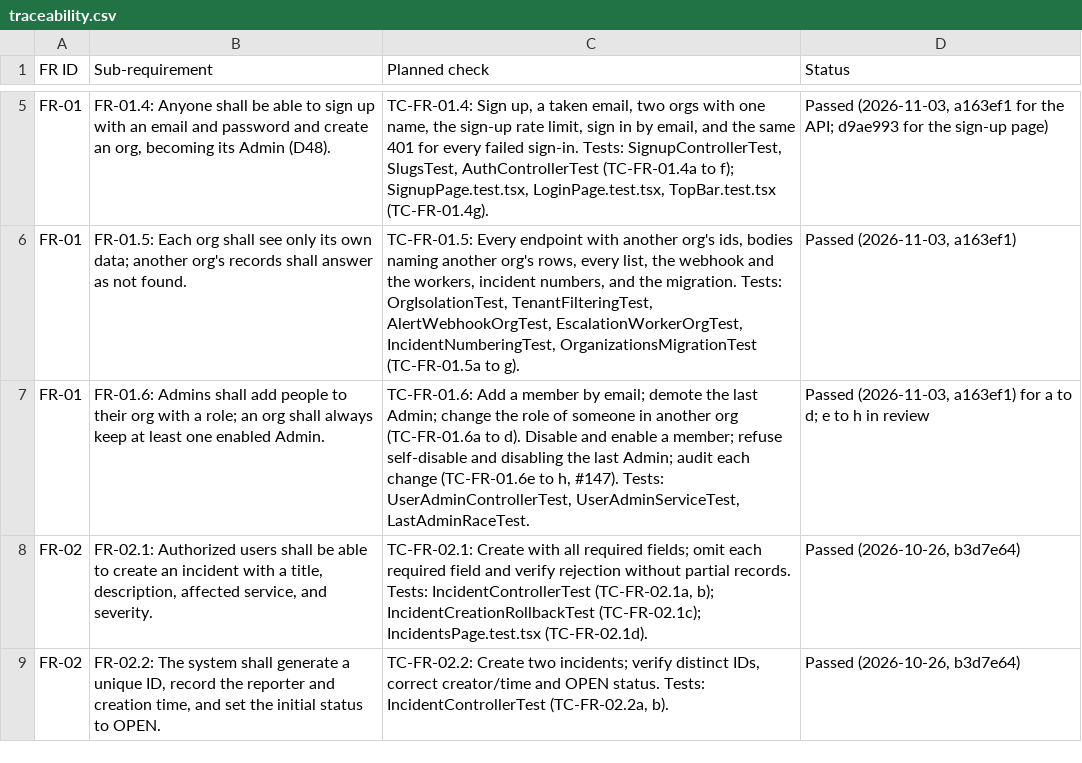
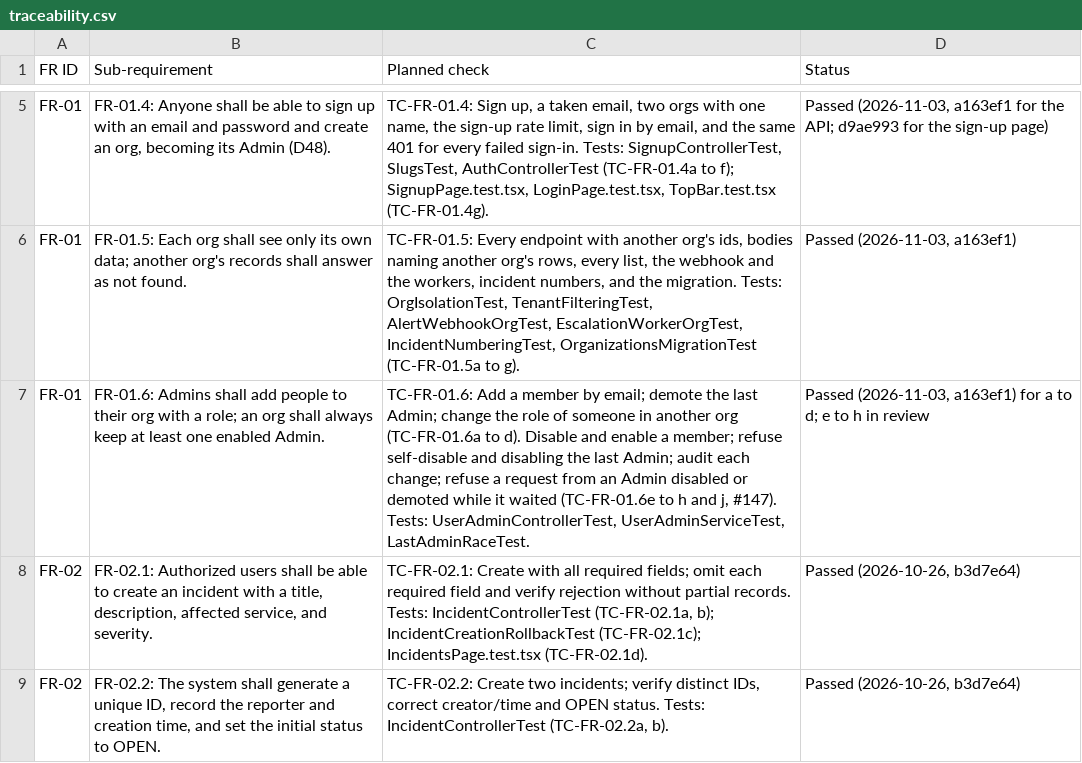
Before and after one commit to Shane07p/DevOps-Incident-Management-System, a CSV file: docs/4-testing/traceability.csv, drawn as a sheet; only a part is shown, gaps mark what is left out.

Commit message:
fix(users): re-check the acting Admin under the org lock (Codex on #237)
A request's sign-in is checked before its transaction takes the org's
lock. If another Admin disables or demotes the caller while the request
waits, it used to go through, so a just-disabled Admin could enable
themselves again. changeEnabled and changeRole now re-read the caller
under the lock and answer 403 unless they are still an enabled Admin.

The last-Admin rule is checked first, so two Admins acting on each
other at once still get 409, as TC-FR-01.6d and h say. LastAdminRaceTest
covers the self-enable and the demoted-Admin cases (TC-FR-01.6j); both
fail without the check.

```diff
--- a/docs/4-testing/traceability.csv
+++ b/docs/4-testing/traceability.csv
@@ -6,3 +6,3 @@
 "FR-01","FR-01.5: Each org shall see only its own data; another org's records shall answer as not found.","TC-FR-01.5: Every endpoint with another org's ids, bodies naming another org's rows, every list, the webhook and the workers, incident numbers, and the migration. Tests: OrgIsolationTest, TenantFilteringTest, AlertWebhookOrgTest, EscalationWorkerOrgTest, IncidentNumberingTest, OrganizationsMigrationTest (TC-FR-01.5a to g).","Passed (2026-11-03, a163ef1)"
-"FR-01","FR-01.6: Admins shall add people to their org with a role; an org shall always keep at least one enabled Admin.","TC-FR-01.6: Add a member by email; demote the last Admin; change the role of someone in another org (TC-FR-01.6a to d). Disable and enable a member; refuse self-disable and disabling the last Admin; audit each change (TC-FR-01.6e to h, #147). Tests: UserAdminControllerTest, UserAdminServiceTest, LastAdminRaceTest.","Passed (2026-11-03, a163ef1) for a to d; e to h in review"
+"FR-01","FR-01.6: Admins shall add people to their org with a role; an org shall always keep at least one enabled Admin.","TC-FR-01.6: Add a member by email; demote the last Admin; change the role of someone in another org (TC-FR-01.6a to d). Disable and enable a member; refuse self-disable and disabling the last Admin; audit each change; refuse a request from an Admin disabled or demoted while it waited (TC-FR-01.6e to h and j, #147). Tests: UserAdminControllerTest, UserAdminServiceTest, LastAdminRaceTest.","Passed (2026-11-03, a163ef1) for a to d; e to h in review"
 "FR-02","FR-02.1: Authorized users shall be able to create an incident with a title, description, affected service, and severity.","TC-FR-02.1: Create with all required fields; omit each required field and verify rejection without partial records. Tests: IncidentControllerTest (TC-FR-02.1a, b); IncidentCreationRollbackTest (TC-FR-02.1c); IncidentsPage.test.tsx (TC-FR-02.1d).","Passed (2026-10-26, b3d7e64)"
```
Also changed, not shown: 3 other files.
